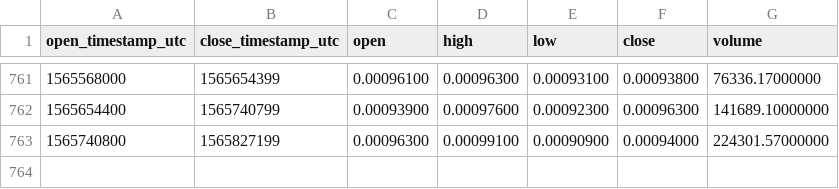
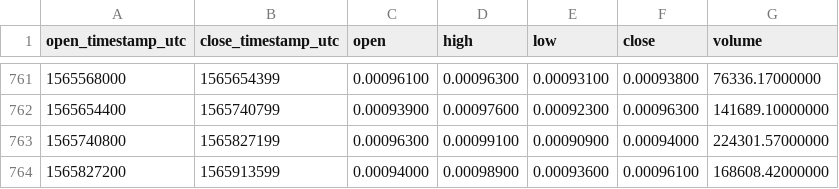
Before and after one commit to cryptobigbro/binance-NEOBTC, a CSV file: binance-NEOBTC-1d.csv, drawn as a sheet; only a part is shown, gaps mark what is left out; the diff names each change by its address in the sheet, - before the commit and + after, or states it on an @@ line.

Commit message:
Update OHLCV data.

```diff
--- a/binance-NEOBTC-1d.csv
+++ b/binance-NEOBTC-1d.csv
+row 764: 1565827200 | 1565913599 | 0.00094000 | 0.00098900 | 0.00093600 | 0.00096100 | 168608.42000000
```
Also changed, not shown: 1 other file.
